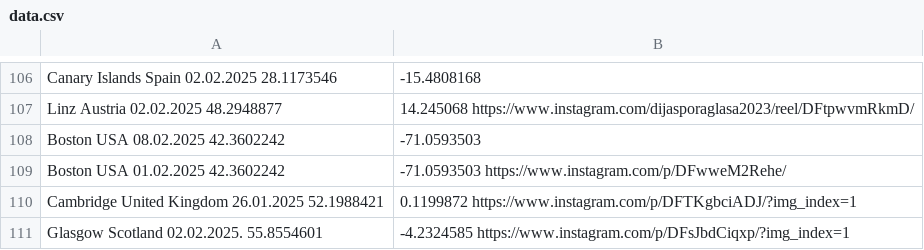
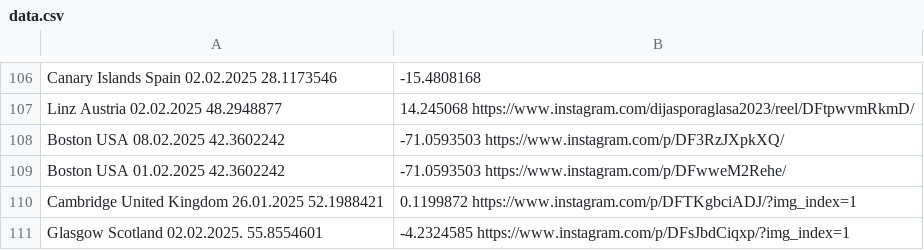
Before and after one commit to nemanjakrstic/diaspora-stands-with-students, a CSV file: src/data.csv, drawn as a sheet; only a part is shown, gaps mark what is left out; the diff covers the shown part only.

```diff
--- a/src/data.csv
+++ b/src/data.csv
@@ -107,3 +107,3 @@ Canary Islands	Spain	02.02.2025	28.1173546,-15.4808168
 Linz	Austria	02.02.2025	48.2948877,14.245068	https://www.instagram.com/dijasporaglasa2023/reel/DFtpwvmRkmD/
-Boston	USA	08.02.2025	42.3602242,-71.0593503
+Boston	USA	08.02.2025	42.3602242,-71.0593503	https://www.instagram.com/p/DF3RzJXpkXQ/
 Boston	USA	01.02.2025	42.3602242,-71.0593503	https://www.instagram.com/p/DFwweM2Rehe/
```
Also changed, not shown: 26 added rows, 8 removed rows and 16 edited cells elsewhere in this file.
